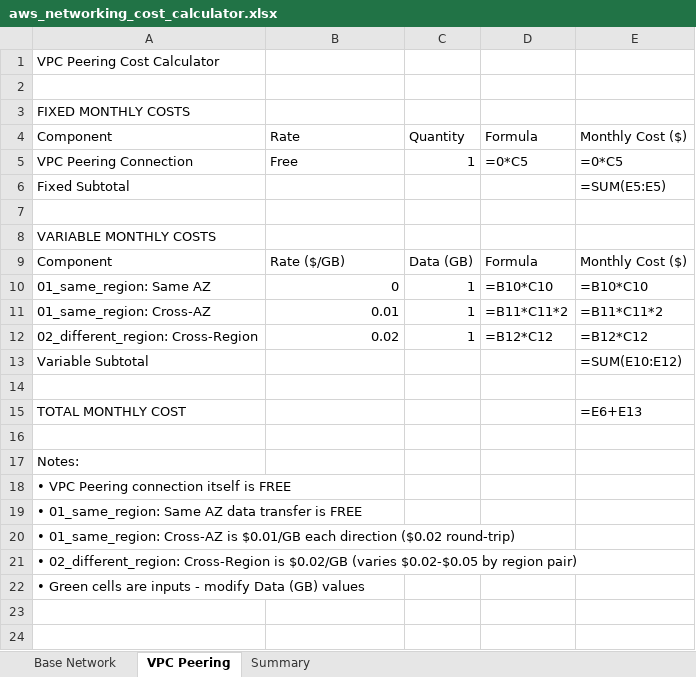
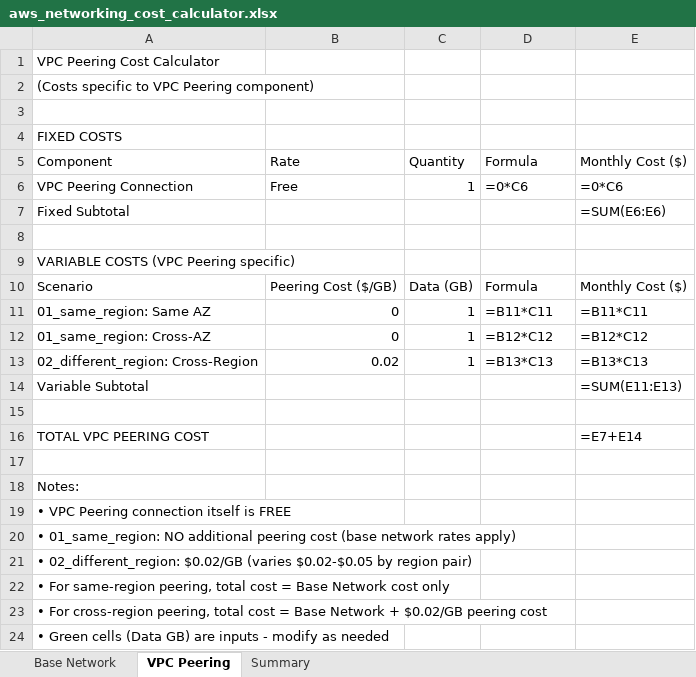
Before and after one commit to aakashkumar1980/cloud-infra, an Excel workbook: aws/aws_networking_cost_calculator.xlsx, sheet VPC Peering, drawn as a sheet; values as stored, in another font and other column widths than the file's, no cell formats; formulas without a stored value are shown as written; removed rows and columns are numbered as before the commit, all else as after; the diff names each change by its address in the sheet, - before the commit and + after, or states it on an @@ line.

```diff
--- a/aws/aws_networking_cost_calculator.xlsx (sheet VPC Peering)
+++ b/aws/aws_networking_cost_calculator.xlsx (sheet VPC Peering)
+row 2: (Costs specific to VPC Peering component)
-A4: FIXED MONTHLY COSTS
+A4: FIXED COSTS
-D6: =0*C5
+D6: =0*C6
-E6: =0*C5
+E6: =0*C6
-E7: =SUM(E5:E5)
+E7: =SUM(E6:E6)
-A9: VARIABLE MONTHLY COSTS
+A9: VARIABLE COSTS (VPC Peering specific)
-A10: Component
+A10: Scenario
-B10: Rate ($/GB)
+B10: Peering Cost ($/GB)
-D11: =B10*C10
+D11: =B11*C11
-E11: =B10*C10
+E11: =B11*C11
-B12: 0.01
+B12: 0
-D12: =B11*C11*2
+D12: =B12*C12
-E12: =B11*C11*2
+E12: =B12*C12
-D13: =B12*C12
+D13: =B13*C13
-E13: =B12*C12
+E13: =B13*C13
-E14: =SUM(E10:E12)
+E14: =SUM(E11:E13)
-row 15: TOTAL MONTHLY COST |  |  |  | =E6+E13
+row 16: TOTAL VPC PEERING COST |  |  |  | =E7+E14
-A20: • 01_same_region: Same AZ data transfer is FREE
+A20: • 01_same_region: NO additional peering cost (base network rates apply)
-A21: • 01_same_region: Cross-AZ is $0.01/GB each direction ($0.02 round-trip)
+A21: • 02_different_region: $0.02/GB (varies $0.02-$0.05 by region pair)
-A22: • 02_different_region: Cross-Region is $0.02/GB (varies $0.02-$0.05 by region pair)
+A22: • For same-region peering, total cost = Base Network cost only
-A23: • Green cells are inputs - modify Data (GB) values
+A23: • For cross-region peering, total cost = Base Network + $0.02/GB peering cost
+row 24: • Green cells (Data GB) are inputs - modify as needed
```
Also changed, not shown: sheet Base Network, sheet Summary, cell formats.
